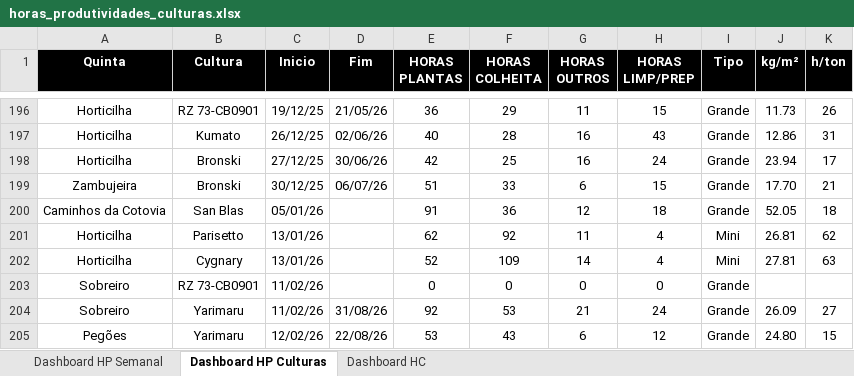
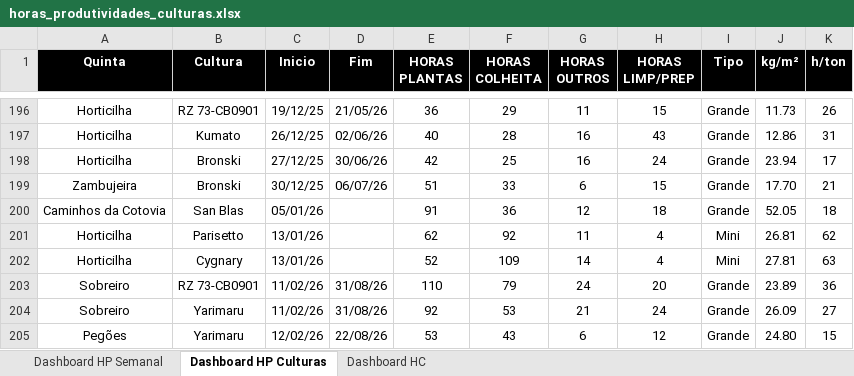
Before and after one commit to luishortipor/dashboard, an Excel workbook: horas_produtividades_culturas.xlsx, sheet Dashboard HP Culturas, drawn as a sheet; only a part is shown, gaps mark what is left out; values as stored, in another font and other column widths than the file's, no borders; the diff names each change by its address in the sheet, - before the commit and + after, or states it on an @@ line.

Commit message:
Add files via upload

```diff
--- a/horas_produtividades_culturas.xlsx (sheet Dashboard HP Culturas)
+++ b/horas_produtividades_culturas.xlsx (sheet Dashboard HP Culturas)
-D203 (Fim): (empty)
+D203 (Fim): 31/08/26
-E203 (HORAS PLANTAS): 0
+E203 (HORAS PLANTAS): 110
-F203 (HORAS COLHEITA): 0
+F203 (HORAS COLHEITA): 79
-G203 (HORAS OUTROS): 0
+G203 (HORAS OUTROS): 24
-H203 (HORAS LIMP/PREP): 0
+H203 (HORAS LIMP/PREP): 20
-J203 (kg/m²): (empty)
+J203 (kg/m²): 23.89
-K203 (h/ton): (empty)
+K203 (h/ton): 36
```
